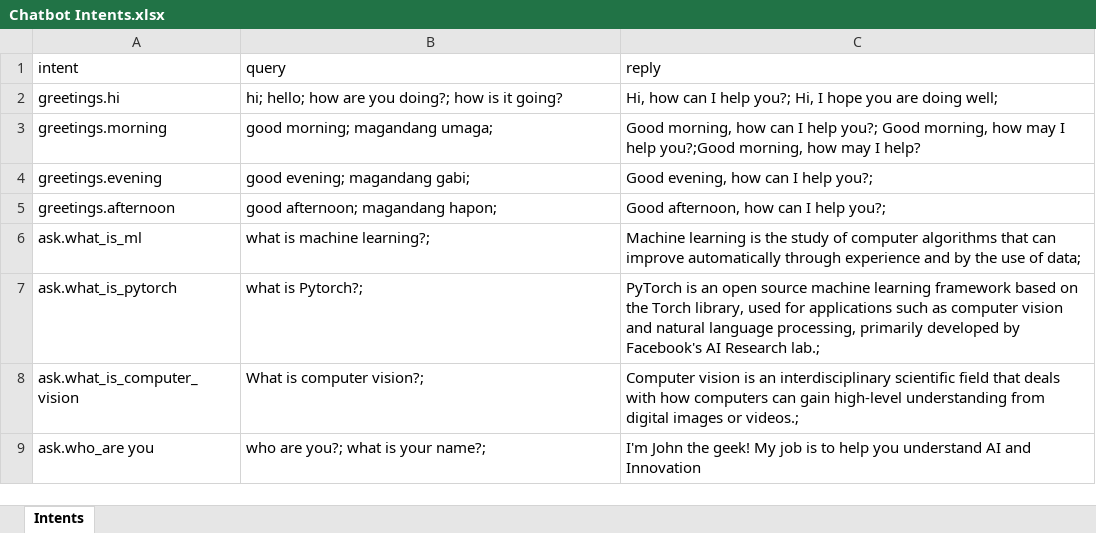
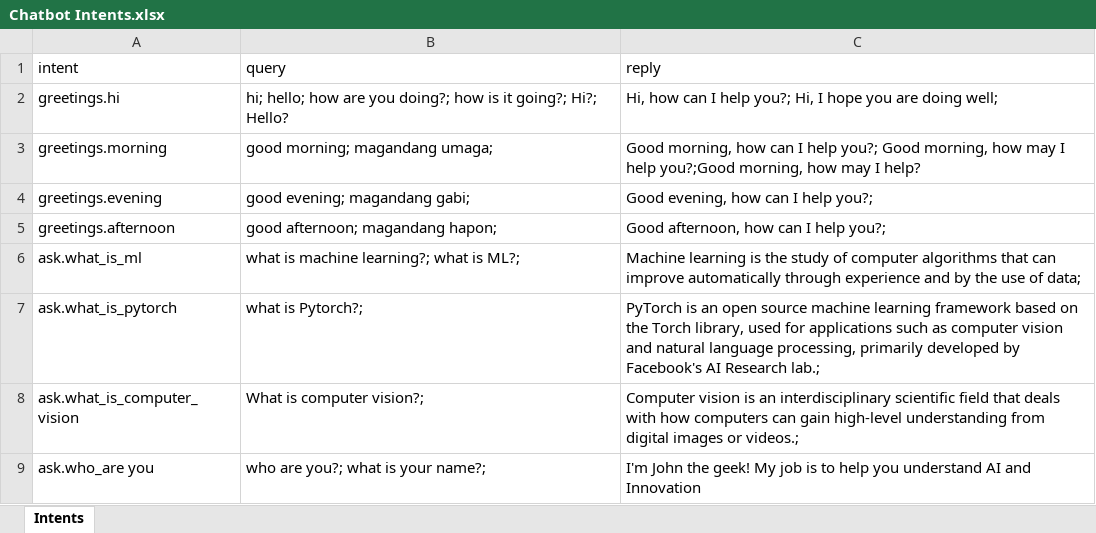
Before and after one commit to allanchua101/hau-ai-powered-lms, an Excel workbook: content/Chatbot Intents.xlsx, sheet Intents, drawn as a sheet; values as stored, in another font and other column widths than the file's, no borders; the diff names each change by its address in the sheet, - before the commit and + after, or states it on an @@ line.

Commit message:
Chatbot test content updates

```diff
--- a/content/Chatbot Intents.xlsx (sheet Intents)
+++ b/content/Chatbot Intents.xlsx (sheet Intents)
-B2 (query): …is it going?
+B2 (query): …is it going?; Hi?; Hello?
-B6 (query): what is machine learning?;
+B6 (query): what is machine learning?; what is ML?;
```
Also changed, not shown: 5 other files.
